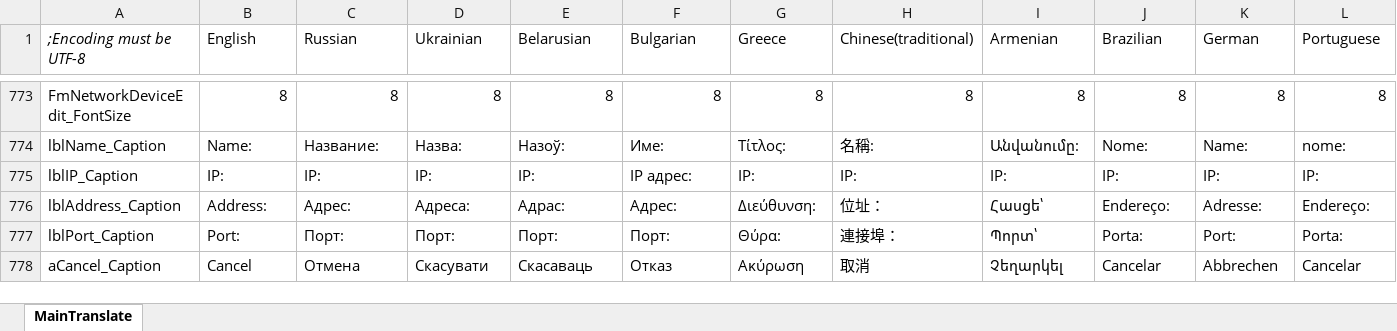
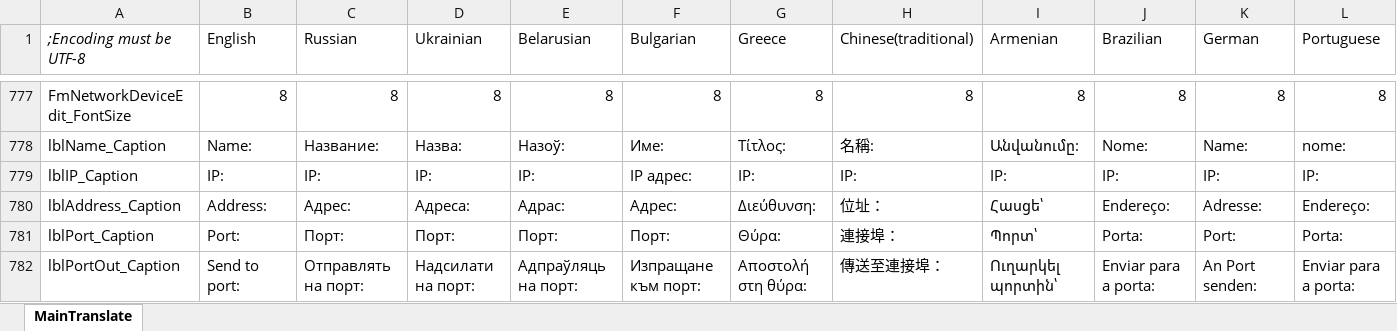
Before and after one commit to irzyxa/Volume2, an Excel workbook: Languages/Translate.xlsx, sheet MainTranslate, drawn as a sheet; only a part is shown, gaps mark what is left out; the shorter side is filled out with more unchanged rows; values as stored, in another font and other column widths than the file's, no borders; rows hold the shown columns only; the diff covers the shown part only; the diff names each change by its address in the sheet, - before the commit and + after, or states it on an @@ line.

Commit message:
Updated language files

```diff
--- a/Languages/Translate.xlsx (sheet MainTranslate)
+++ b/Languages/Translate.xlsx (sheet MainTranslate)
+row 782: lblPortOut_Caption | Send to port: | Отправлять на порт: | Надсилати на порт: | Адпраўляць на порт: | Изпращане към порт: | Αποστολή στη θύρα: | 傳送至連接埠： | Ուղարկել պորտին՝ | Enviar para a porta: | An Port senden: | Enviar para a porta:
```
Also changed, not shown: 5 added rows elsewhere in this sheet, 36 other files.
